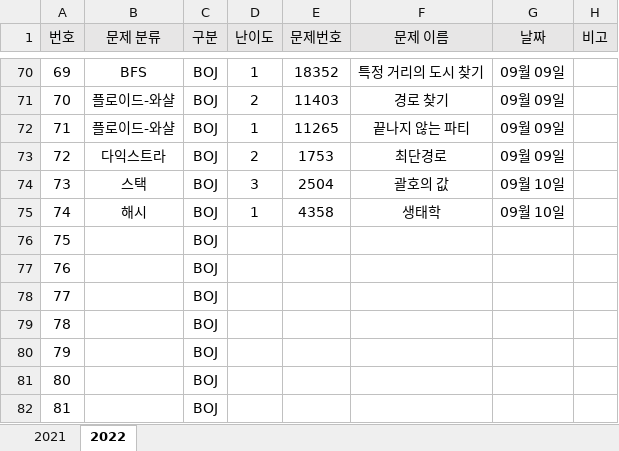
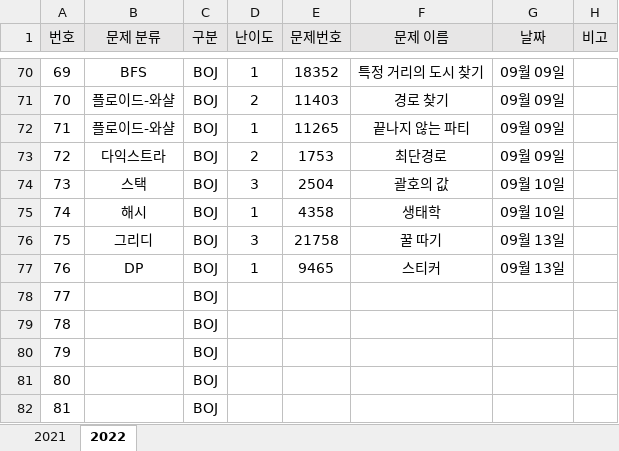
Before and after one commit to JunHeon-Ch/GC_Algorithm_Study, an Excel workbook: junheon/Status.xlsx, sheet 2022, drawn as a sheet; only a part is shown, gaps mark what is left out; values as stored, in another font and other column widths than the file's, no borders; the diff names each change by its address in the sheet, - before the commit and + after, or states it on an @@ line.

Commit message:
ok

```diff
--- a/junheon/Status.xlsx (sheet 2022)
+++ b/junheon/Status.xlsx (sheet 2022)
-B76 (문제 분류): (empty)
+B76 (문제 분류): 그리디
-D76 (난이도): (empty)
+D76 (난이도): 3
-E76 (문제번호): (empty)
+E76 (문제번호): 21758
-F76 (문제 이름): (empty)
+F76 (문제 이름): 꿀 따기
-G76:G77 (날짜): (empty)
+G76:G77 (날짜): 09월 13일
-B77 (문제 분류): (empty)
+B77 (문제 분류): DP
-D77 (난이도): (empty)
+D77 (난이도): 1
-E77 (문제번호): (empty)
+E77 (문제번호): 9465
-F77 (문제 이름): (empty)
+F77 (문제 이름): 스티커
```
